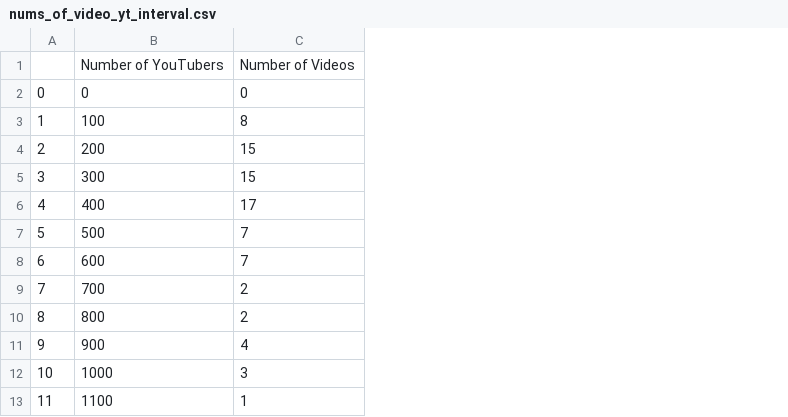
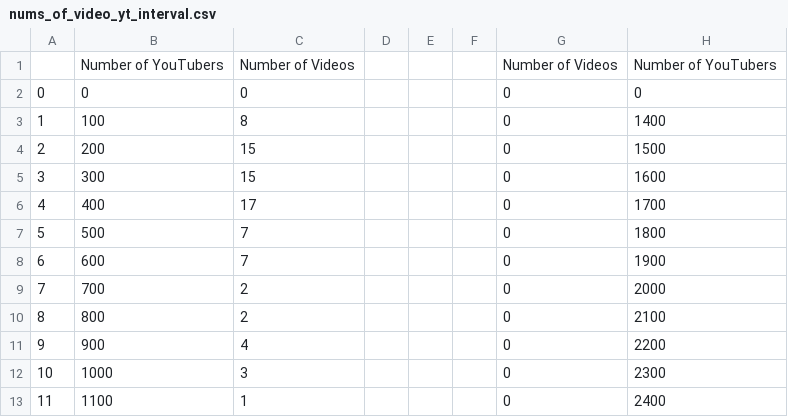
Before and after one commit to chilliHsu/statistical_data, a CSV file: nums_of_video_yt_interval.csv, drawn as a sheet; only a part is shown; the diff names each change by its address in the sheet, - before the commit and + after, or states it on an @@ line.

```diff
--- a/nums_of_video_yt_interval.csv
+++ b/nums_of_video_yt_interval.csv
+column D, empty
+column E, empty
+column F, empty
+column G, rows 1-13: Number of Videos | 0 | 0 | 0 | 0 | 0 | 0 | 0 | 0 | 0 | 0 | 0 | 0
+column H, rows 1-13: Number of YouTubers | 0 | 1400 | 1500 | 1600 | 1700 | 1800 | 1900 | 2000 | 2100 | 2200 | 2300 | 2400
```
Also changed, not shown: nums_of_YouTuber_follower.csv, 4 other files.
